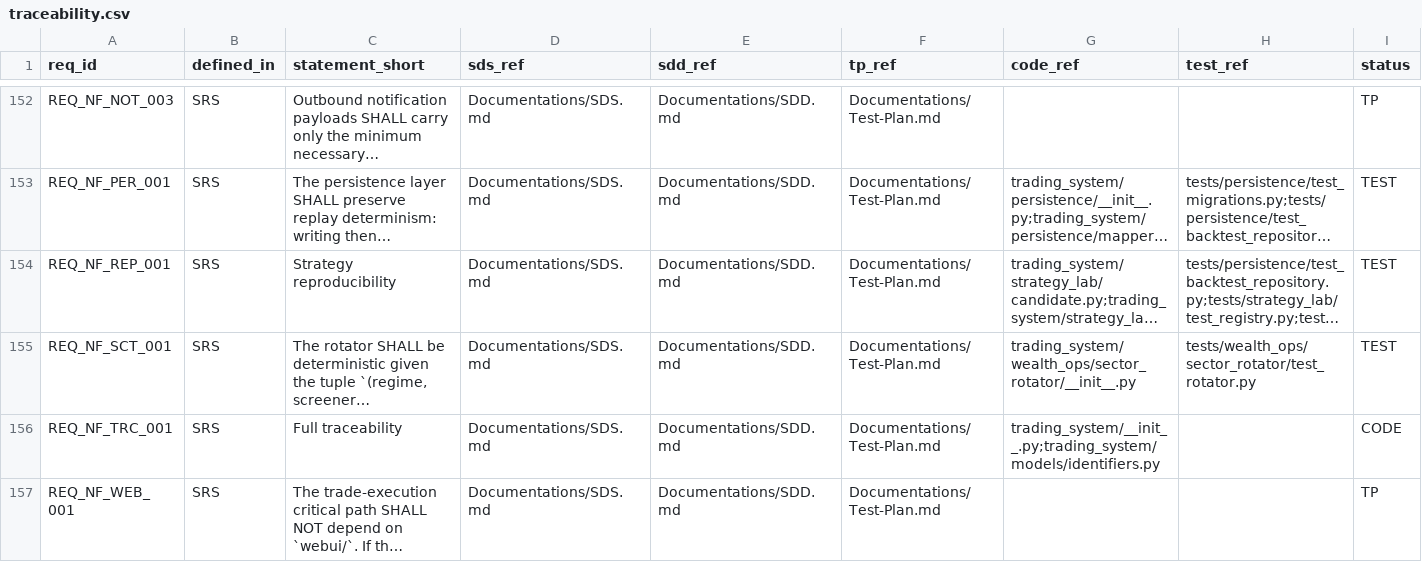
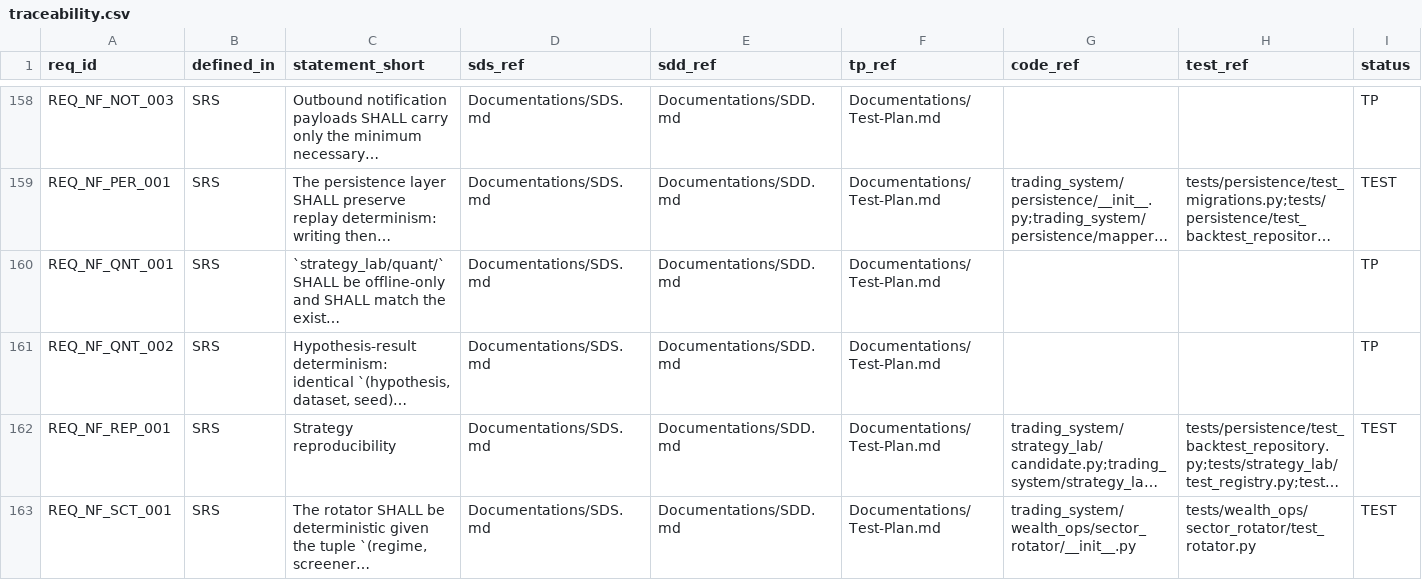
Before and after one commit to lfazio/trading-bot, a CSV file: docs/traceability.csv, drawn as a sheet; only a part is shown, gaps mark what is left out; the shorter side is filled out with more unchanged rows; long unchanged cells end in …; the diff covers the shown part only; the diff names each change by its address in the sheet, - before the commit and + after, or states it on an @@ line.

Commit message:
Bump wiki — CR-002 design cascade complete (design-only batch closed)
CR-002 (quant hypothesis layer) design-only cascade closes the
2026-05-14 acceptance batch (CR-006 / CR-001 / CR-004 / CR-002).
Six wiki commits:

- SRS @ 88f9569 — §3.21 added; REQ_F_QNT_001..006 +
  REQ_NF_QNT_001..002. Hypothesis dataclass + PENDING/VALIDATED/
  REJECTED state machine; five-gate validator with closed Err set;
  ImprovementReport.hypothesis_ids traceability field;
  overfitting-aware StrategyMetrics extension. §6.2 REQ_C_CLA_001
  amended to cite the hypothesis-emitting role.
- SDS @ 222c83c — §3.26 added; strategy_lab/quant/ at L6 inside
  strategy_lab/ (offline-only inherited). Sub-components:
  hypothesis / library / validator / runner / generator_v2 /
  overfitting. 11th YAML config/quant.yaml.
  REQ_SDS_QNT_001..004 in §8.13.
- SDD @ 8b78c4a — §11.10 with pseudo-code: validator (strict
  5-gate ordering + first-fail short-circuit), library (rejects
  revert-to-PENDING + duplicate ids; deterministic created_at ASC
  iteration), runner (validator → backtester → evaluator → state
  transition + CR-001 AnomalyAlert on rejection), overfitting
  helpers (Decimal('Infinity') degeneracy + Decimal.sqrt for
  adjusted Sharpe + Pearson IC). REQ_SDD_QNT_001..008 in §13.20
  including registry:no_hypothesis_link rejection for promotions
  with empty hypothesis_ids.
- Test Plan @ de0470d — §3.15f with 10 new TCs (TC_QNT_001..010)
  + a small follow-up patch @ 9342c43 covering REQ_F_QNT_003 in
  TC_QNT_006 and REQ_SDD_QNT_008 in TC_QNT_002.

20 new design REQs reach status TP. Matrix grows to 384 (up from
364). CR-002 inherits CR-008's HypothesisRepository slot,
CR-001's AnomalyAlert fan-out, and CR-006's account-aware audit
pattern. No Phase-5 code change required.

**Design-only batch closed.** Phase-5 implementation queue opens
next: CR-013 (regime detector) → CR-014 (fundamentals provider)
→ CR-015 (trade rationale audit trail) → CR-011 (currency
hedging).

```diff
--- a/docs/traceability.csv
+++ b/docs/traceability.csv
+row 160: REQ_NF_QNT_001 | SRS | `strategy_lab/quant/` SHALL be offline-only and SHALL match the exist… | Documentations/SDS.md | Documentations/SDD.md | Documentations/Test-Plan.md |  |  | TP
+row 161: REQ_NF_QNT_002 | SRS | Hypothesis-result determinism: identical `(hypothesis, dataset, seed)… | Documentations/SDS.md | Documentations/SDD.md | Documentations/Test-Plan.md |  |  | TP
```
Also changed, not shown: 18 added rows elsewhere in this file.
